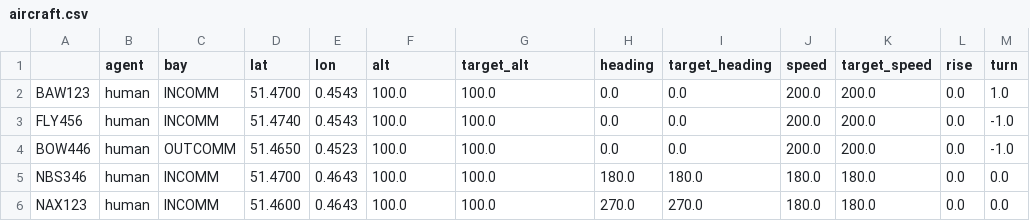
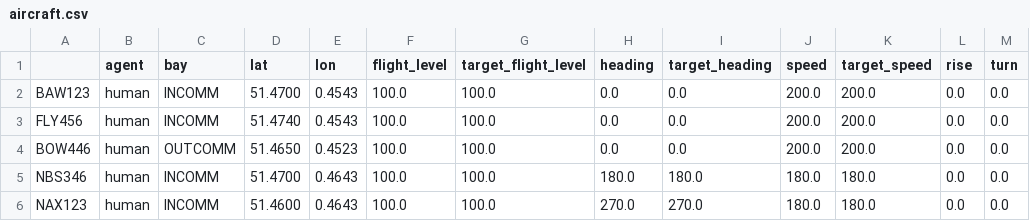
Before and after one commit to digiLab-ai/mockingbird-simulator, a CSV file: resources/scenarios/basic/Mission1/aircraft.csv, drawn as a sheet; the diff names each change by its address in the sheet, - before the commit and + after, or states it on an @@ line.

```diff
--- a/resources/scenarios/basic/Mission1/aircraft.csv
+++ b/resources/scenarios/basic/Mission1/aircraft.csv
-F1: alt
+F1: flight_level
-G1: target_alt
+G1: target_flight_level
-M2 (turn): 1.0
+M2 (turn): 0.0
-M3:M4 (turn): -1.0
+M3:M4 (turn): 0.0
```
Also changed, not shown: resources/scenarios/basic/Mission2/aircraft.csv, 3 other files.
